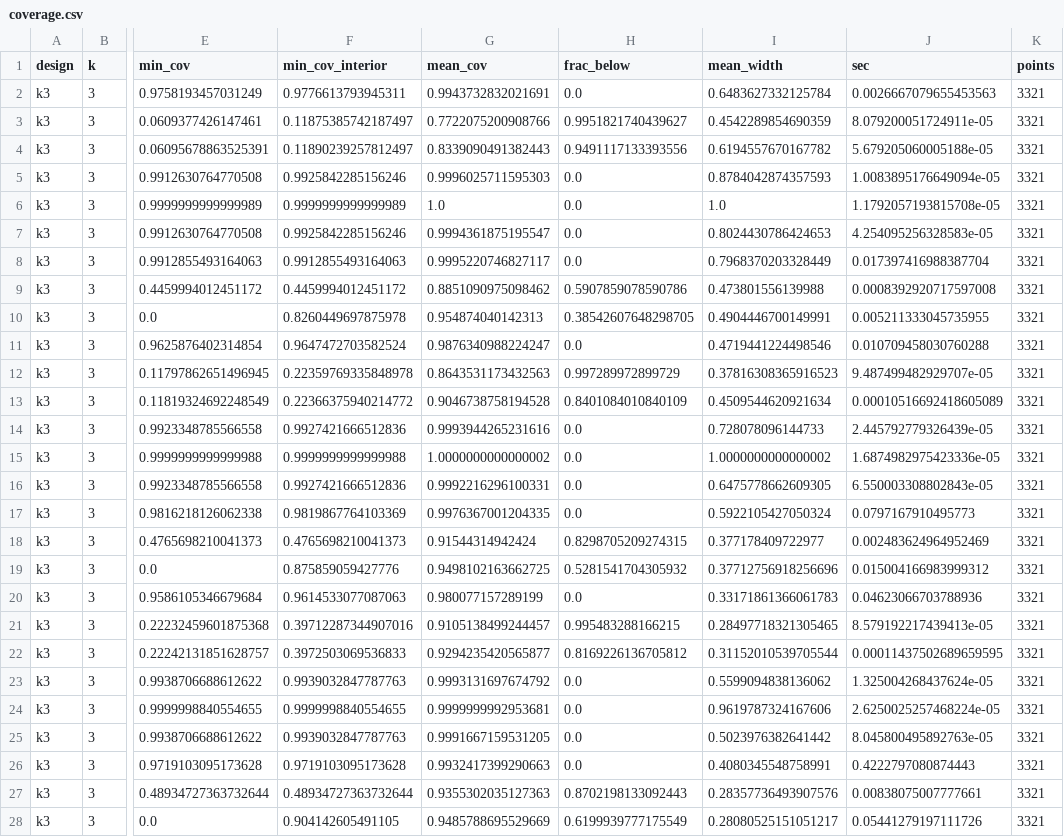
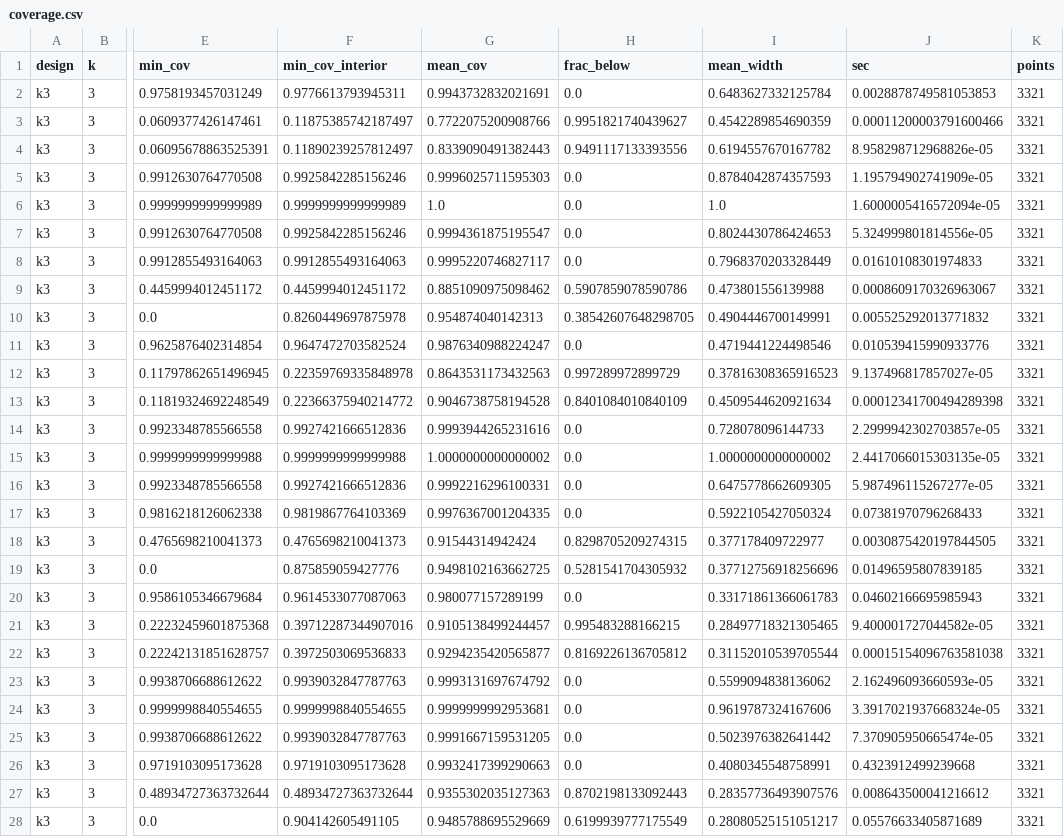
Before and after one commit to louisabraham/gaffke, a CSV file: experiments/results/coverage.csv, drawn as a sheet; only a part is shown, gaps mark what is left out; the diff covers the shown part only; the diff names each change by its address in the sheet, - before the commit and + after, or states it on an @@ line.

Commit message:
Rerun the coverage experiment from this repository

```diff
--- a/experiments/results/coverage.csv
+++ b/experiments/results/coverage.csv
-J2 (sec): 0.0026667079655453563
+J2 (sec): 0.0028878749581053853
-J3 (sec): 8.079200051724911e-05
+J3 (sec): 0.00011200003791600466
-J4 (sec): 5.679205060005188e-05
+J4 (sec): 8.958298712968826e-05
-J5 (sec): 1.0083895176649094e-05
+J5 (sec): 1.195794902741909e-05
-J6 (sec): 1.1792057193815708e-05
+J6 (sec): 1.6000005416572094e-05
-J7 (sec): 4.254095256328583e-05
+J7 (sec): 5.324999801814556e-05
-J8 (sec): 0.017397416988387704
+J8 (sec): 0.01610108301974833
-J9 (sec): 0.0008392920717597008
+J9 (sec): 0.0008609170326963067
-J10 (sec): 0.005211333045735955
+J10 (sec): 0.005525292013771832
-J11 (sec): 0.010709458030760288
+J11 (sec): 0.010539415990933776
-J12 (sec): 9.487499482929707e-05
+J12 (sec): 9.137496817857027e-05
-J13 (sec): 0.00010516692418605089
+J13 (sec): 0.00012341700494289398
-J14 (sec): 2.445792779326439e-05
+J14 (sec): 2.2999942302703857e-05
-J15 (sec): 1.6874982975423336e-05
+J15 (sec): 2.4417066015303135e-05
-J16 (sec): 6.550003308802843e-05
+J16 (sec): 5.987496115267277e-05
-J17 (sec): 0.0797167910495773
+J17 (sec): 0.07381970796268433
-J18 (sec): 0.002483624964952469
+J18 (sec): 0.0030875420197844505
-J19 (sec): 0.015004166983999312
+J19 (sec): 0.01496595807839185
-J20 (sec): 0.04623066703788936
+J20 (sec): 0.04602166695985943
-J21 (sec): 8.579192217439413e-05
+J21 (sec): 9.400001727044582e-05
-J22 (sec): 0.00011437502689659595
+J22 (sec): 0.00015154096763581038
-J23 (sec): 1.325004268437624e-05
+J23 (sec): 2.162496093660593e-05
-J24 (sec): 2.6250025257468224e-05
+J24 (sec): 3.3917021937668324e-05
-J25 (sec): 8.045800495892763e-05
+J25 (sec): 7.370905950665474e-05
-J26 (sec): 0.4222797080874443
+J26 (sec): 0.4323912499239668
-J27 (sec): 0.00838075007777661
+J27 (sec): 0.008643500041216612
-J28 (sec): 0.05441279197111726
+J28 (sec): 0.05576633405871689
```
Also changed, not shown: 54 edited cells elsewhere in this file.
